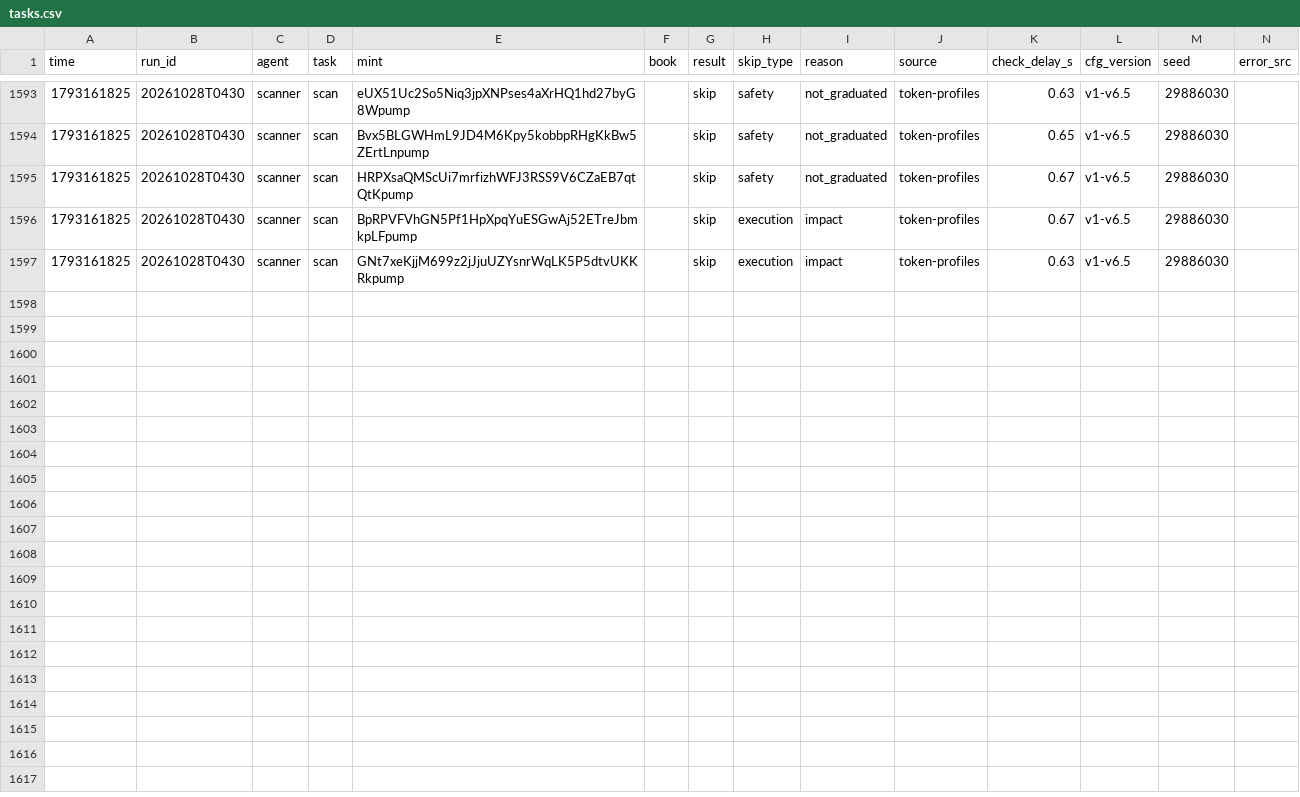
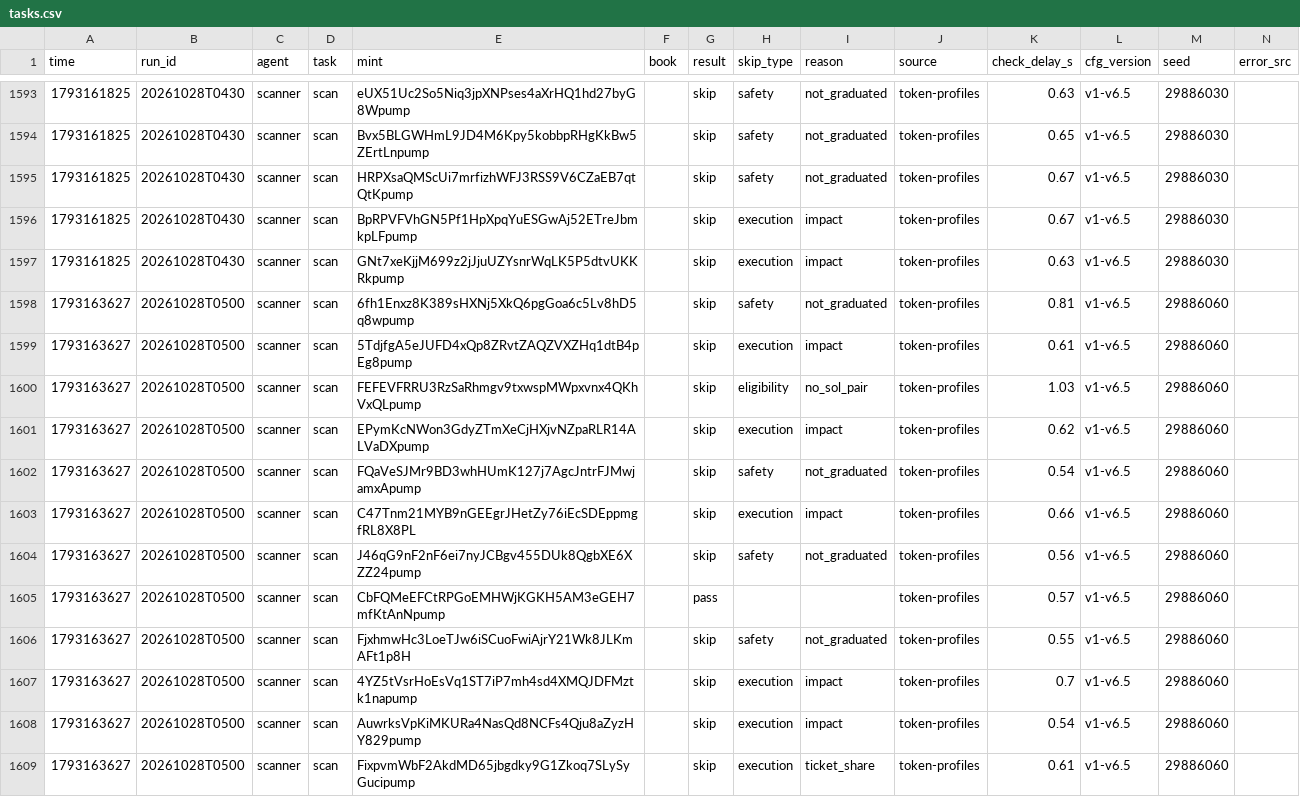
Before and after one commit to Zirqo-Dev/sightline, a CSV file: solana-desk/tasks.csv, drawn as a sheet; only a part is shown, gaps mark what is left out.

```diff
--- a/solana-desk/tasks.csv
+++ b/solana-desk/tasks.csv
@@ -1597 +1597,13 @@ time,run_id,agent,task,mint,book,result,skip_type,reason,source,check_delay_s,cf
 1793161825,20261028T0430,scanner,scan,GNt7xeKjjM699z2jJjuUZYsnrWqLK5P5dtvUKKRkpump,,skip,execution,impact,token-profiles,0.63,v1-v6.5,29886030,
+1793163627,20261028T0500,scanner,scan,6fh1Enxz8K389sHXNj5XkQ6pgGoa6c5Lv8hD5q8wpump,,skip,safety,not_graduated,token-profiles,0.81,v1-v6.5,29886060,
+1793163627,20261028T0500,scanner,scan,5TdjfgA5eJUFD4xQp8ZRvtZAQZVXZHq1dtB4pEg8pump,,skip,execution,impact,token-profiles,0.61,v1-v6.5,29886060,
+1793163627,20261028T0500,scanner,scan,FEFEVFRRU3RzSaRhmgv9txwspMWpxvnx4QKhVxQLpump,,skip,eligibility,no_sol_pair,token-profiles,1.03,v1-v6.5,29886060,
+1793163627,20261028T0500,scanner,scan,EPymKcNWon3GdyZTmXeCjHXjvNZpaRLR14ALVaDXpump,,skip,execution,impact,token-profiles,0.62,v1-v6.5,29886060,
+1793163627,20261028T0500,scanner,scan,FQaVeSJMr9BD3whHUmK127j7AgcJntrFJMwjamxApump,,skip,safety,not_graduated,token-profiles,0.54,v1-v6.5,29886060,
+1793163627,20261028T0500,scanner,scan,C47Tnm21MYB9nGEEgrJHetZy76iEcSDEppmgfRL8X8PL,,skip,execution,impact,token-profiles,0.66,v1-v6.5,29886060,
+1793163627,20261028T0500,scanner,scan,J46qG9nF2nF6ei7nyJCBgv455DUk8QgbXE6XZZ24pump,,skip,safety,not_graduated,token-profiles,0.56,v1-v6.5,29886060,
+1793163627,20261028T0500,scanner,scan,CbFQMeEFCtRPGoEMHWjKGKH5AM3eGEH7mfKtAnNpump,,pass,,,token-profiles,0.57,v1-v6.5,29886060,
+1793163627,20261028T0500,scanner,scan,FjxhmwHc3LoeTJw6iSCuoFwiAjrY21Wk8JLKmAFt1p8H,,skip,safety,not_graduated,token-profiles,0.55,v1-v6.5,29886060,
+1793163627,20261028T0500,scanner,scan,4YZ5tVsrHoEsVq1ST7iP7mh4sd4XMQJDFMztk1napump,,skip,execution,impact,token-profiles,0.7,v1-v6.5,29886060,
+1793163627,20261028T0500,scanner,scan,AuwrksVpKiMKURa4NasQd8NCFs4Qju8aZyzHY829pump,,skip,execution,impact,token-profiles,0.54,v1-v6.5,29886060,
+1793163627,20261028T0500,scanner,scan,FixpvmWbF2AkdMD65jbgdky9G1Zkoq7SLySyGucipump,,skip,execution,ticket_share,token-profiles,0.61,v1-v6.5,29886060,
```
Also changed, not shown: 2 other files.
